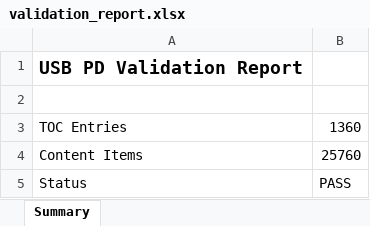
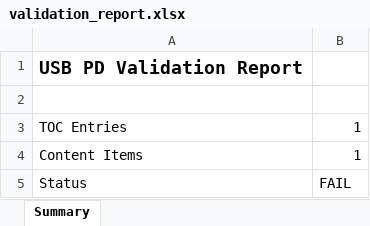
Before and after one commit to bala-subramanian-k-grl/code-parsing-sruthy-task, an Excel workbook: outputs/validation_report.xlsx, sheet Summary, drawn as a sheet; values as stored, in another font and other column widths than the file's, no borders; the diff names each change by its address in the sheet, - before the commit and + after, or states it on an @@ line.

```diff
--- a/outputs/validation_report.xlsx (sheet Summary)
+++ b/outputs/validation_report.xlsx (sheet Summary)
-B3: 1360
+B3: 1
-B4: 25760
+B4: 1
-B5: PASS
+B5: FAIL
```
Also changed, not shown: 9 other files.
